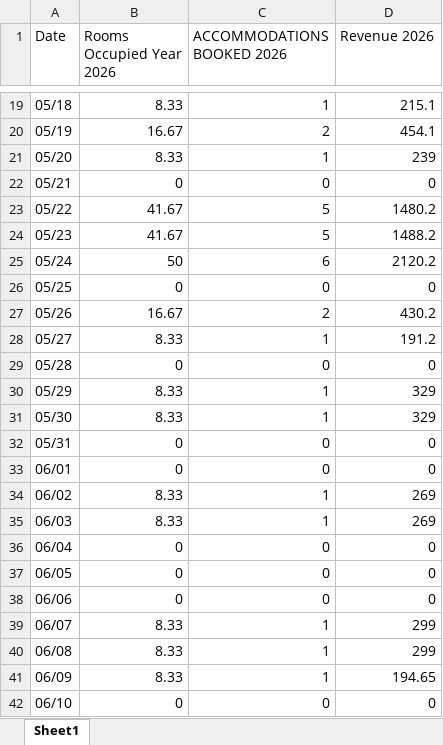
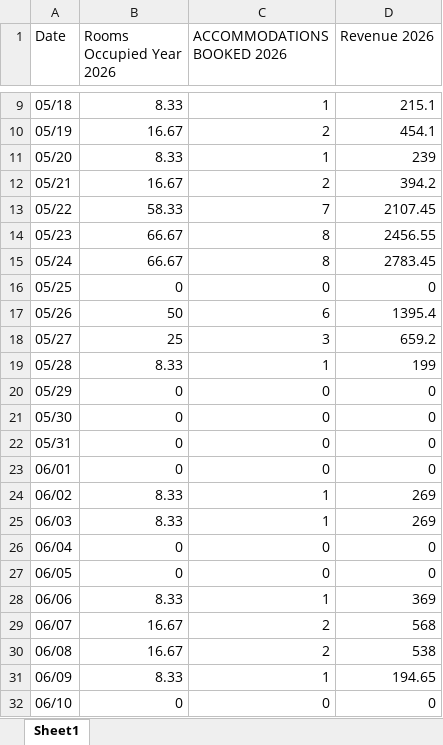
Before and after one commit to Linton-Hospitality/OK-FC_Reporting, an Excel workbook: ok-fc_occupancy_pace_150day.xlsx, sheet Sheet1, drawn as a sheet; only a part is shown, gaps mark what is left out; values as stored, in another font and other column widths than the file's, no borders; addresses are those after the commit; the diff covers the shown part only; the diff names each change by its address in the sheet, - before the commit and + after, or states it on an @@ line.

```diff
--- a/ok-fc_occupancy_pace_150day.xlsx (sheet Sheet1)
+++ b/ok-fc_occupancy_pace_150day.xlsx (sheet Sheet1)
-B12 (Rooms Occupied Year 2026): 0
+B12 (Rooms Occupied Year 2026): 16.67
-C12 (ACCOMMODATIONS BOOKED 2026): 0
+C12 (ACCOMMODATIONS BOOKED 2026): 2
-D12 (Revenue 2026): 0
+D12 (Revenue 2026): 394.2
-B13 (Rooms Occupied Year 2026): 41.67
+B13 (Rooms Occupied Year 2026): 58.33
-C13 (ACCOMMODATIONS BOOKED 2026): 5
+C13 (ACCOMMODATIONS BOOKED 2026): 7
-D13 (Revenue 2026): 1480.2
+D13 (Revenue 2026): 2107.45
-B14 (Rooms Occupied Year 2026): 41.67
+B14 (Rooms Occupied Year 2026): 66.67
-C14 (ACCOMMODATIONS BOOKED 2026): 5
+C14 (ACCOMMODATIONS BOOKED 2026): 8
-D14 (Revenue 2026): 1488.2
+D14 (Revenue 2026): 2456.55
-B15 (Rooms Occupied Year 2026): 50
+B15 (Rooms Occupied Year 2026): 66.67
-C15 (ACCOMMODATIONS BOOKED 2026): 6
+C15 (ACCOMMODATIONS BOOKED 2026): 8
-D15 (Revenue 2026): 2120.2
+D15 (Revenue 2026): 2783.45
-B17 (Rooms Occupied Year 2026): 16.67
+B17 (Rooms Occupied Year 2026): 50
-C17 (ACCOMMODATIONS BOOKED 2026): 2
+C17 (ACCOMMODATIONS BOOKED 2026): 6
-D17 (Revenue 2026): 430.2
+D17 (Revenue 2026): 1395.4
-B18 (Rooms Occupied Year 2026): 8.33
+B18 (Rooms Occupied Year 2026): 25
-C18 (ACCOMMODATIONS BOOKED 2026): 1
+C18 (ACCOMMODATIONS BOOKED 2026): 3
-D18 (Revenue 2026): 191.2
+D18 (Revenue 2026): 659.2
-B19 (Rooms Occupied Year 2026): 0
+B19 (Rooms Occupied Year 2026): 8.33
-C19 (ACCOMMODATIONS BOOKED 2026): 0
+C19 (ACCOMMODATIONS BOOKED 2026): 1
-D19 (Revenue 2026): 0
+D19 (Revenue 2026): 199
-B20:B21 (Rooms Occupied Year 2026): 8.33
+B20:B21 (Rooms Occupied Year 2026): 0
-C20:C21 (ACCOMMODATIONS BOOKED 2026): 1
+C20:C21 (ACCOMMODATIONS BOOKED 2026): 0
-D20:D21 (Revenue 2026): 329
+D20:D21 (Revenue 2026): 0
-B28 (Rooms Occupied Year 2026): 0
+B28 (Rooms Occupied Year 2026): 8.33
-C28 (ACCOMMODATIONS BOOKED 2026): 0
+C28 (ACCOMMODATIONS BOOKED 2026): 1
-D28 (Revenue 2026): 0
+D28 (Revenue 2026): 369
-B29:B30 (Rooms Occupied Year 2026): 8.33
+B29:B30 (Rooms Occupied Year 2026): 16.67
-C29:C30 (ACCOMMODATIONS BOOKED 2026): 1
+C29:C30 (ACCOMMODATIONS BOOKED 2026): 2
-D29 (Revenue 2026): 299
+D29 (Revenue 2026): 568
-D30 (Revenue 2026): 299
+D30 (Revenue 2026): 538
```
Also changed, not shown: 31 added rows, 10 removed rows and 42 edited cells elsewhere in this sheet, ok-fc_occupancy_2026ytd.xlsx, 3 other files.
